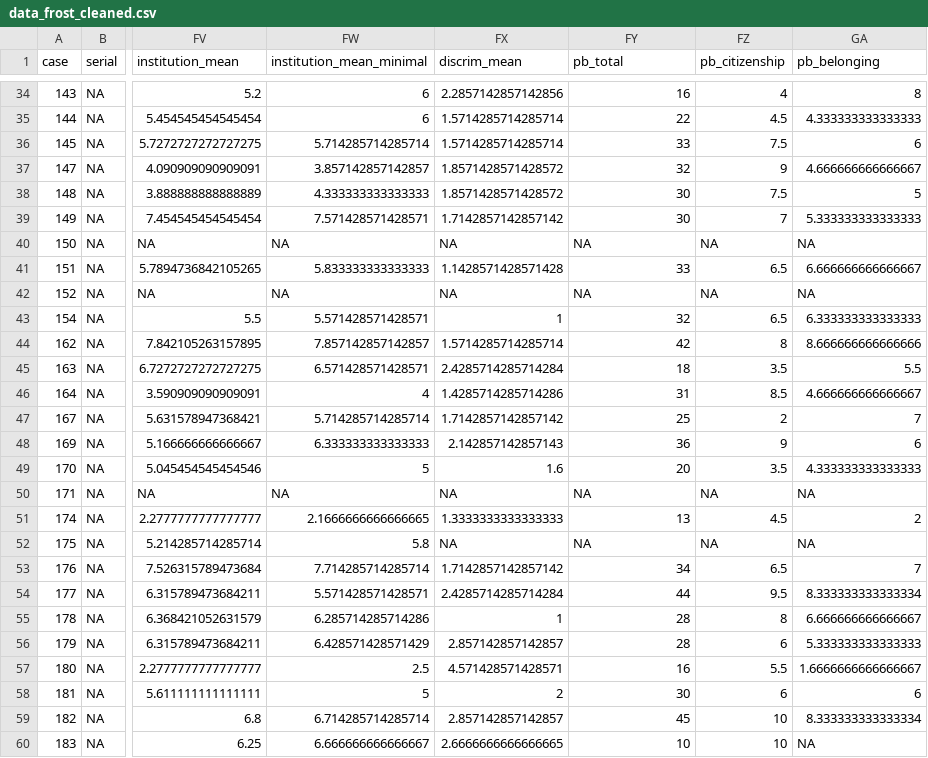
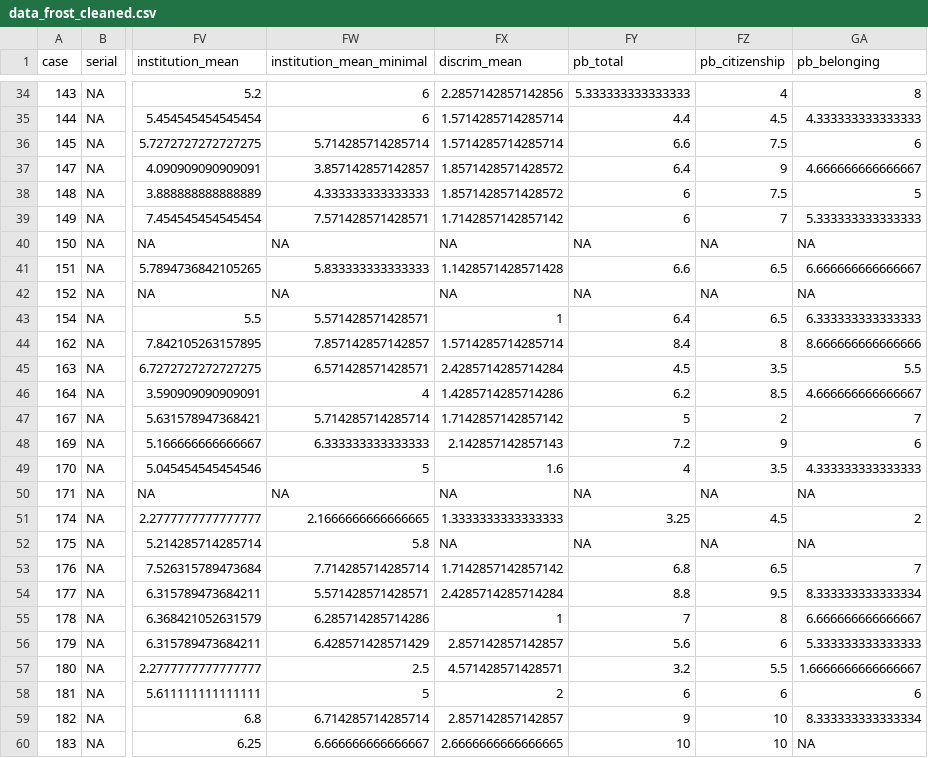
Before and after one commit to bobrit26/FROST-Statistical-Analysis, a CSV file: data_frost_cleaned.csv, drawn as a sheet; only a part is shown, gaps mark what is left out; the diff covers the shown part only; the diff names each change by its address in the sheet, - before the commit and + after, or states it on an @@ line.

Commit message:
fixed total personal belonging not being a mean

```diff
--- a/data_frost_cleaned.csv
+++ b/data_frost_cleaned.csv
-FY34 (pb_total): 16
+FY34 (pb_total): 5.333333333333333
-FY35 (pb_total): 22
+FY35 (pb_total): 4.4
-FY36 (pb_total): 33
+FY36 (pb_total): 6.6
-FY37 (pb_total): 32
+FY37 (pb_total): 6.4
-FY38:FY39 (pb_total): 30
+FY38:FY39 (pb_total): 6
-FY41 (pb_total): 33
+FY41 (pb_total): 6.6
-FY43 (pb_total): 32
+FY43 (pb_total): 6.4
-FY44 (pb_total): 42
+FY44 (pb_total): 8.4
-FY45 (pb_total): 18
+FY45 (pb_total): 4.5
-FY46 (pb_total): 31
+FY46 (pb_total): 6.2
-FY47 (pb_total): 25
+FY47 (pb_total): 5
-FY48 (pb_total): 36
+FY48 (pb_total): 7.2
-FY49 (pb_total): 20
+FY49 (pb_total): 4
-FY51 (pb_total): 13
+FY51 (pb_total): 3.25
-FY53 (pb_total): 34
+FY53 (pb_total): 6.8
-FY54 (pb_total): 44
+FY54 (pb_total): 8.8
-FY55 (pb_total): 28
+FY55 (pb_total): 7
-FY56 (pb_total): 28
+FY56 (pb_total): 5.6
-FY57 (pb_total): 16
+FY57 (pb_total): 3.2
-FY58 (pb_total): 30
+FY58 (pb_total): 6
-FY59 (pb_total): 45
+FY59 (pb_total): 9
```
Also changed, not shown: 53 edited cells elsewhere in this file, Descriptives/Tables/Correlations/corr_selected_tidy_big.csv, 12 other files.
